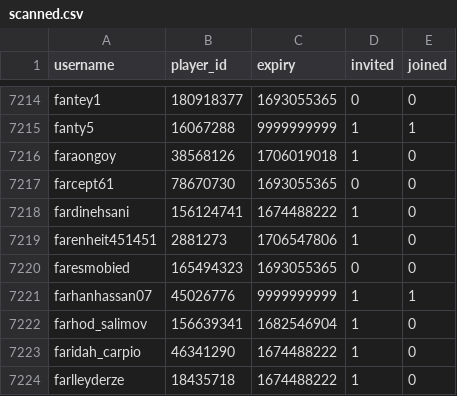
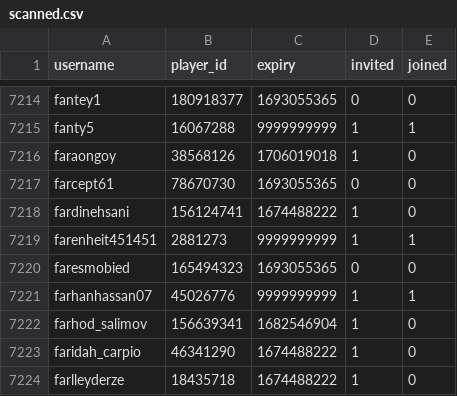
Before and after one commit to Sootopolis/tgbe-tools, a CSV file: scanned.csv, drawn as a sheet; only a part is shown, gaps mark what is left out.

```diff
--- a/scanned.csv
+++ b/scanned.csv
@@ -7218,3 +7218,3 @@ farcept61,78670730,1693055365,0,0
 fardinehsani,156124741,1674488222,1,0
-farenheit451451,2881273,1706547806,1,0
+farenheit451451,2881273,9999999999,1,1
 faresmobied,165494323,1693055365,0,0
```
Also changed, not shown: members.csv.
